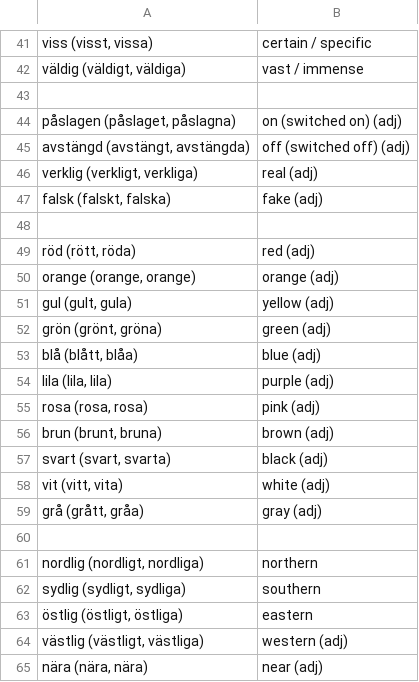
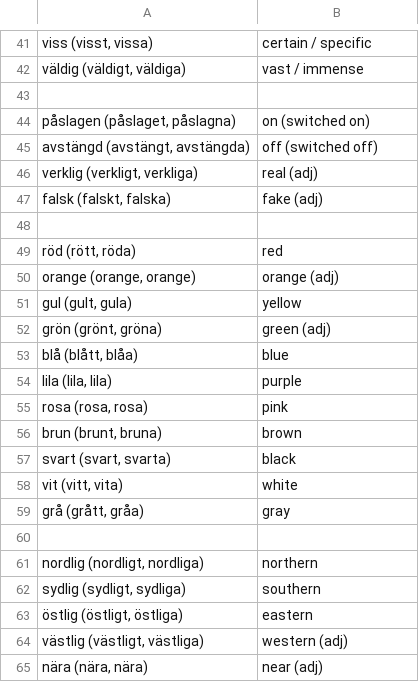
Before and after one commit to zestyping/svenska, a CSV file: ping/adjectives.csv, drawn as a sheet; only a part is shown, gaps mark what is left out.

```diff
--- a/ping/adjectives.csv
+++ b/ping/adjectives.csv
@@ -43,4 +43,4 @@
 
-"påslagen (påslaget, påslagna)","on (switched on) (adj)"
-"avstängd (avstängt, avstängda)","off (switched off) (adj)"
+"påslagen (påslaget, påslagna)","on (switched on)"
+"avstängd (avstängt, avstängda)","off (switched off)"
 "verklig (verkligt, verkliga)","real (adj)"
@@ -48,13 +48,13 @@
 
-"röd (rött, röda)","red (adj)"
+"röd (rött, röda)","red"
 "orange (orange, orange)","orange (adj)"
-"gul (gult, gula)","yellow (adj)"
+"gul (gult, gula)","yellow"
 "grön (grönt, gröna)","green (adj)"
-"blå (blått, blåa)","blue (adj)"
-"lila (lila, lila)","purple (adj)"
-"rosa (rosa, rosa)","pink (adj)"
-"brun (brunt, bruna)","brown (adj)"
-"svart (svart, svarta)","black (adj)"
-"vit (vitt, vita)","white (adj)"
-"grå (grått, gråa)","gray (adj)"
+"blå (blått, blåa)","blue"
+"lila (lila, lila)","purple"
+"rosa (rosa, rosa)","pink"
+"brun (brunt, bruna)","brown"
+"svart (svart, svarta)","black"
+"vit (vitt, vita)","white"
+"grå (grått, gråa)","gray"
 
```
Also changed, not shown: 2025-04-24/Vokabulär.csv, 2025-05-15/Vokabulär.csv, 6 other files.
